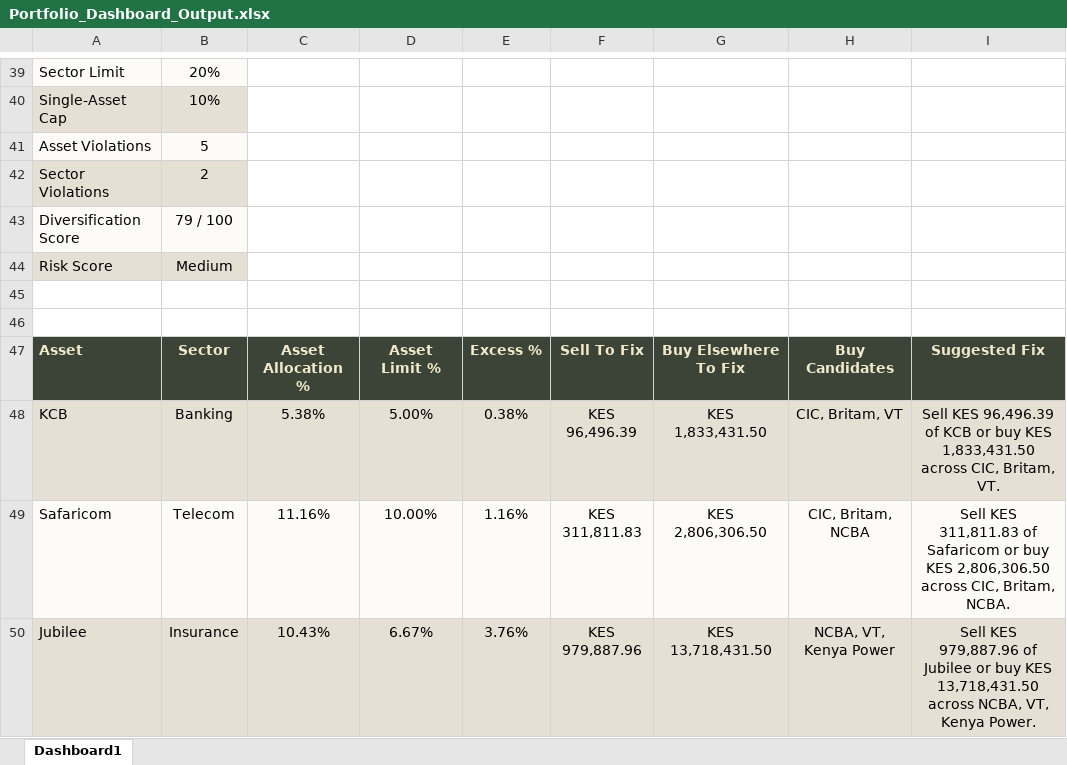
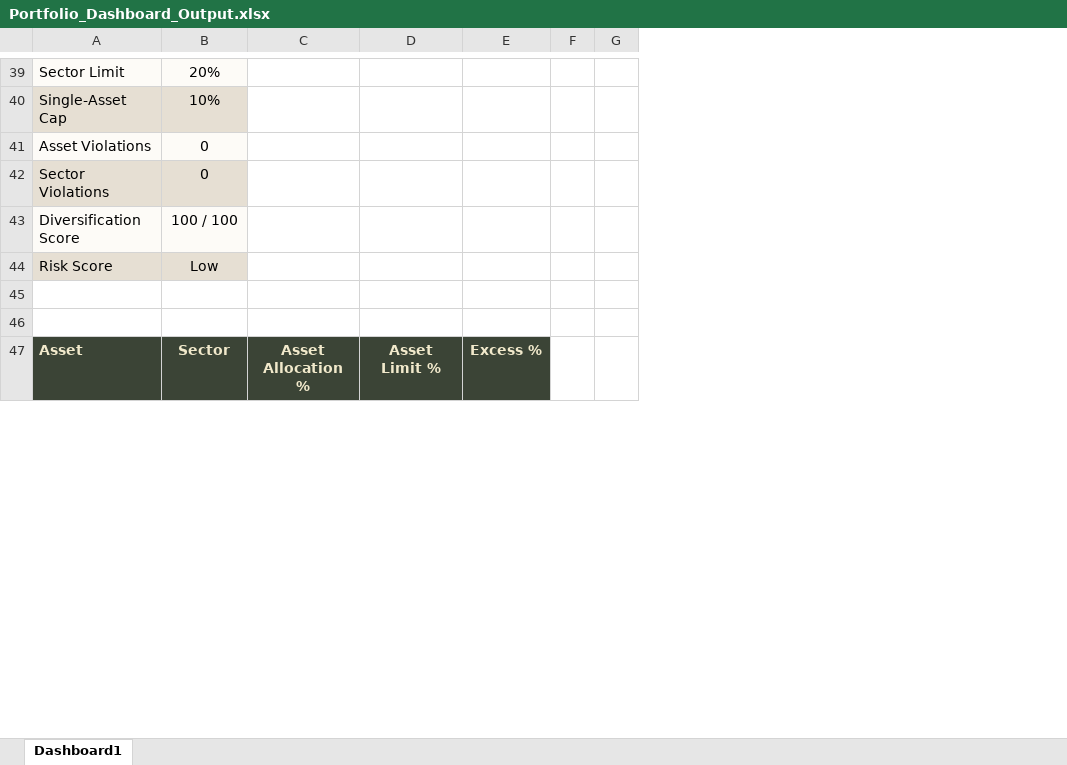
Before and after one commit to lawrenceowini/PortfolioTracker, an Excel workbook: Portfolio_Dashboard_Output.xlsx, sheet Dashboard1, drawn as a sheet; only a part is shown, gaps mark what is left out; values as stored, in another font and other column widths than the file's, no borders; charts and pictures not drawn; removed rows and columns are numbered as before the commit, all else as after; the diff covers the shown part only; the diff names each change by its address in the sheet, - before the commit and + after, or states it on an @@ line.

```diff
--- a/Portfolio_Dashboard_Output.xlsx (sheet Dashboard1)
+++ b/Portfolio_Dashboard_Output.xlsx (sheet Dashboard1)
-column C, row 47: Asset Allocation %
+column C, row 47: Asset Allocation %
-column E, row 47: Excess %
-column F, row 47: Sell To Fix
-column G, row 47: Buy Elsewhere To Fix
-column H, row 47: Buy Candidates
-column I, row 47: Suggested Fix
+column E, row 47: Excess %
+column F, empty
+column G, empty
-B41: 5
+B41: 0
-B42: 2
+B42: 0
-B43: 79 / 100
+B43: 100 / 100
-B44: Medium
+B44: Low
-row 48: KCB | Banking | 5.38% | 5.00% | 0.38% | KES 96,496.39 | KES 1,833,431.50 | CIC, Britam, VT | Sell KES 96,496.39 of KCB or buy KES 1,833,431.50 across CIC, Britam, VT.
-row 49: Safaricom | Telecom | 11.16% | 10.00% | 1.16% | KES 311,811.83 | KES 2,806,306.50 | CIC, Britam, NCBA | Sell KES 311,811.83 of Safaricom or buy KES 2,806,306.50 across CIC, Britam, NCBA.
-row 50: Jubilee | Insurance | 10.43% | 6.67% | 3.76% | KES 979,887.96 | KES 13,718,431.50 | NCBA, VT, Kenya Power | Sell KES 979,887.96 of Jubilee or buy KES 13,718,431.50 across NCBA, VT, Kenya Power.
```
Also changed, not shown: 2 added rows, 3 removed rows, 24 edited cells and cell formats elsewhere in this sheet, 14 other files.
